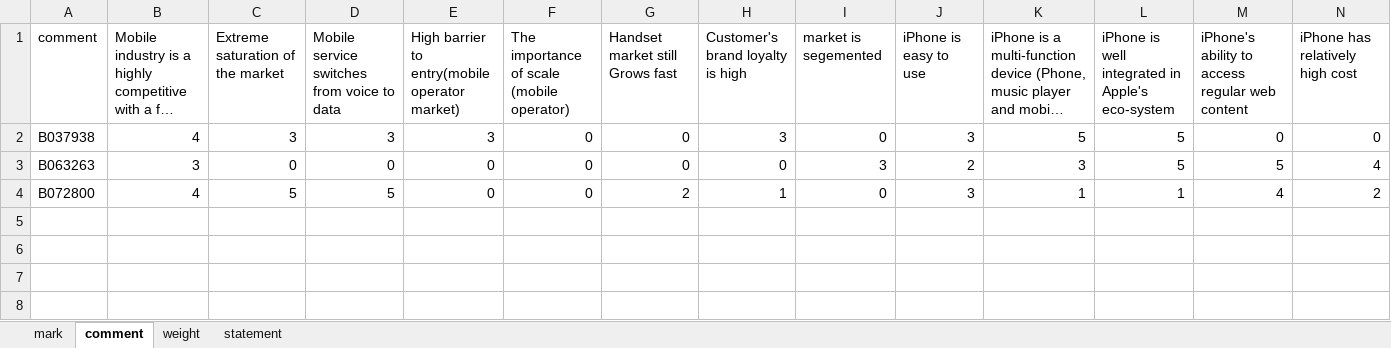
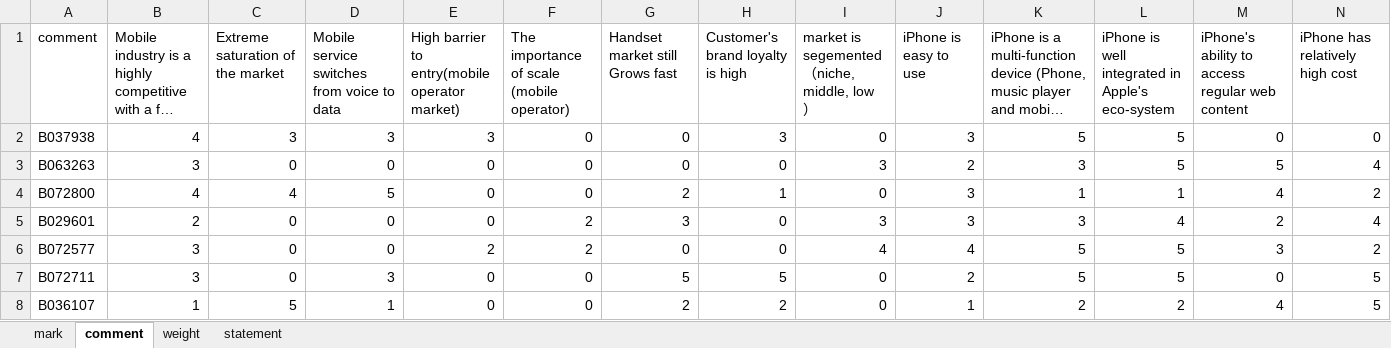
Before and after one commit to divinites/mark, an Excel workbook: ugmarks.xlsx, sheet comment, drawn as a sheet; only a part is shown; long unchanged cells end in …; values as stored, in another font and other column widths than the file's, no borders; rows hold the shown columns only; the diff names each change by its address in the sheet, - before the commit and + after, or states it on an @@ line.

```diff
--- a/ugmarks.xlsx (sheet comment)
+++ b/ugmarks.xlsx (sheet comment)
-I1: market is segemented
+I1: market is segemented （niche, middle, low）
-C4 (Extreme saturation of the market): 5
+C4 (Extreme saturation of the market): 4
+row 5: B029601 | 2 | 0 | 0 | 0 | 2 | 3 | 0 | 3 | 3 | 3 | 4 | 2 | 4
+row 6: B072577 | 3 | 0 | 0 | 2 | 2 | 0 | 0 | 4 | 4 | 5 | 5 | 3 | 2
+row 7: B072711 | 3 | 0 | 3 | 0 | 0 | 5 | 5 | 0 | 2 | 5 | 5 | 0 | 5
+row 8: B036107 | 1 | 5 | 1 | 0 | 0 | 2 | 2 | 0 | 1 | 2 | 2 | 4 | 5
```
Also changed, not shown: sheet mark, 1 other file.
